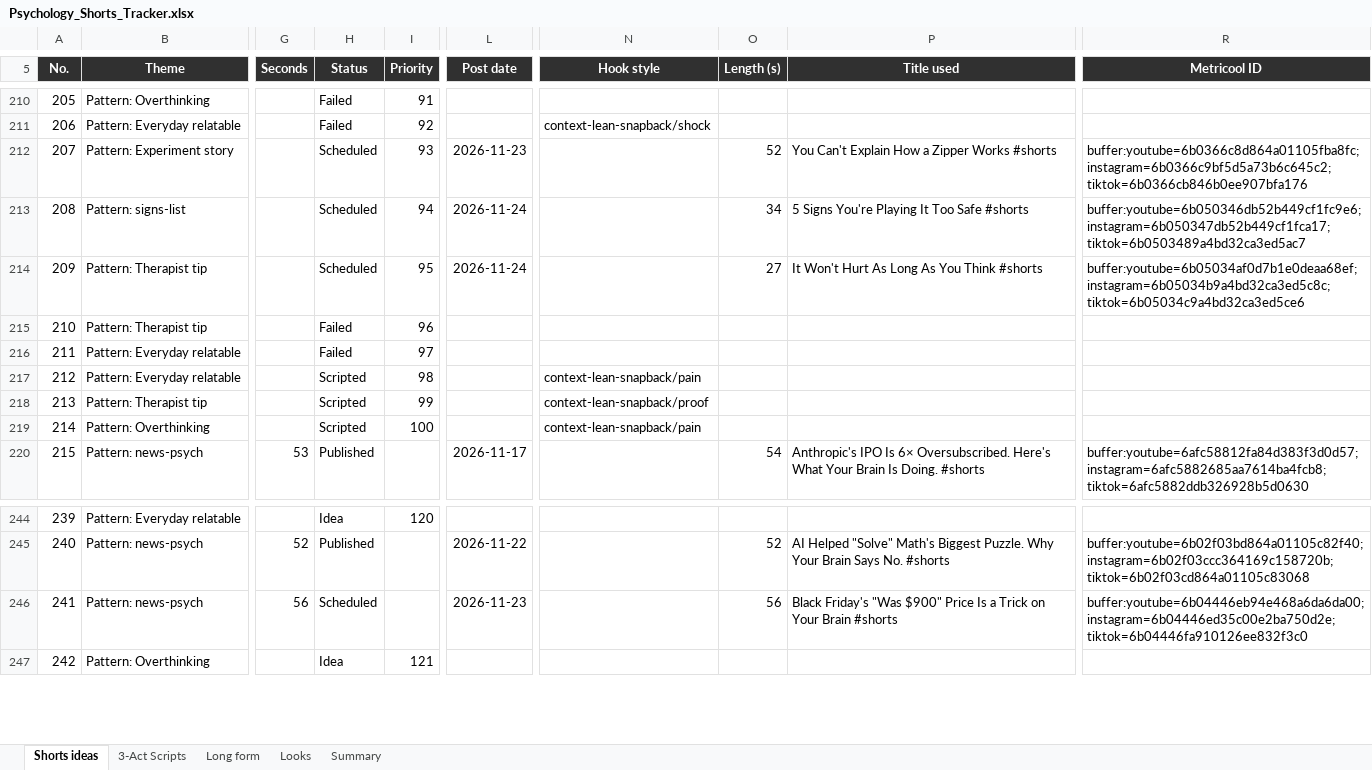
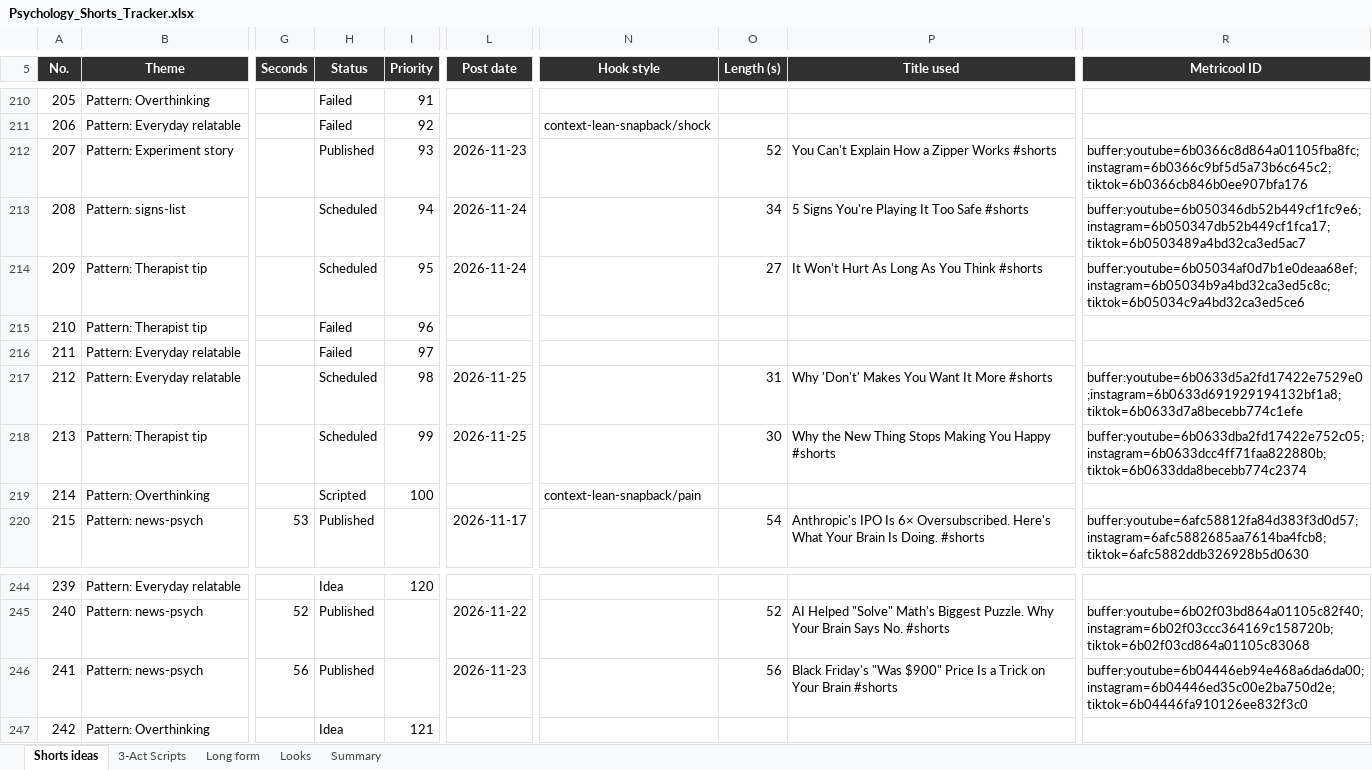
Before and after one commit to SamShark777/motion-as-code, an Excel workbook: shorts/Psychology_Shorts_Tracker.xlsx, sheet Shorts ideas, drawn as a sheet; only a part is shown, gaps mark what is left out; values as stored, in another font and other column widths than the file's, no borders; conditional formats and table styles not drawn; the diff names each change by its address in the sheet, - before the commit and + after, or states it on an @@ line.

Commit message:
ci: scheduled 2026-11-25

```diff
--- a/shorts/Psychology_Shorts_Tracker.xlsx (sheet Shorts ideas)
+++ b/shorts/Psychology_Shorts_Tracker.xlsx (sheet Shorts ideas)
-H212 (Status): Scheduled
+H212 (Status): Published
-H217:H218 (Status): Scripted
+H217:H218 (Status): Scheduled
-L217:L218 (Post date): (empty)
+L217:L218 (Post date): 2026-11-25
-N217 (Hook style): context-lean-snapback/pain
+N217 (Hook style): (empty)
-O217 (Length (s)): (empty)
+O217 (Length (s)): 31
-P217 (Title used): (empty)
+P217 (Title used): Why 'Don't' Makes You Want It More #shorts
-R217 (Metricool ID): (empty)
+R217 (Metricool ID): buffer:youtube=6b0633d5a2fd17422e7529e0;instagram=6b0633d691929194132bf1a8;tiktok=6b0633d7a8becebb774c1efe
-N218 (Hook style): context-lean-snapback/proof
+N218 (Hook style): (empty)
-O218 (Length (s)): (empty)
+O218 (Length (s)): 30
-P218 (Title used): (empty)
+P218 (Title used): Why the New Thing Stops Making You Happy #shorts
-R218 (Metricool ID): (empty)
+R218 (Metricool ID): buffer:youtube=6b0633dba2fd17422e752c05;instagram=6b0633dcc4ff71faa822880b;tiktok=6b0633dda8becebb774c2374
-H246 (Status): Scheduled
+H246 (Status): Published
```
Also changed, not shown: 4 other files.
